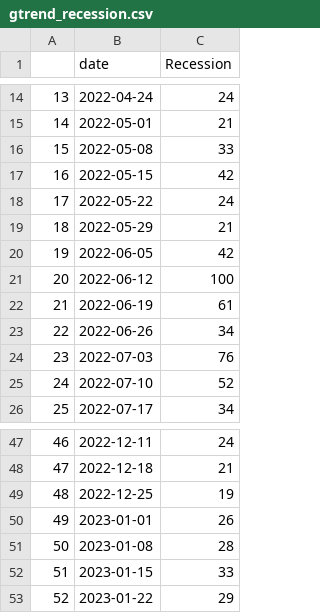
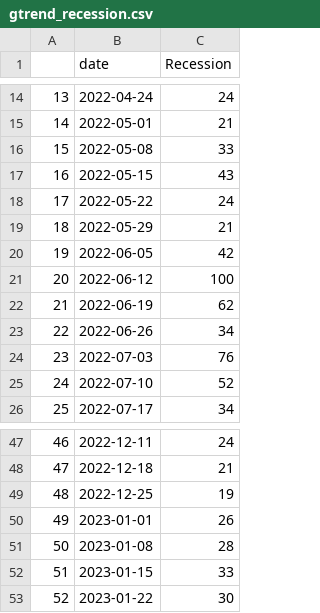
Before and after one commit to Dabra56/tracker, a CSV file: gtrend_recession.csv, drawn as a sheet; only a part is shown, gaps mark what is left out.

```diff
--- a/gtrend_recession.csv
+++ b/gtrend_recession.csv
@@ -16,3 +16,3 @@
 "15",2022-05-08,33
-"16",2022-05-15,42
+"16",2022-05-15,43
 "17",2022-05-22,24
@@ -21,3 +21,3 @@
 "20",2022-06-12,100
-"21",2022-06-19,61
+"21",2022-06-19,62
 "22",2022-06-26,34
@@ -52,2 +52,2 @@
 "51",2023-01-15,33
-"52",2023-01-22,29
+"52",2023-01-22,30
```
Also changed, not shown: business_condition.csv, gtrend_unemployment.csv, 3 other files.
